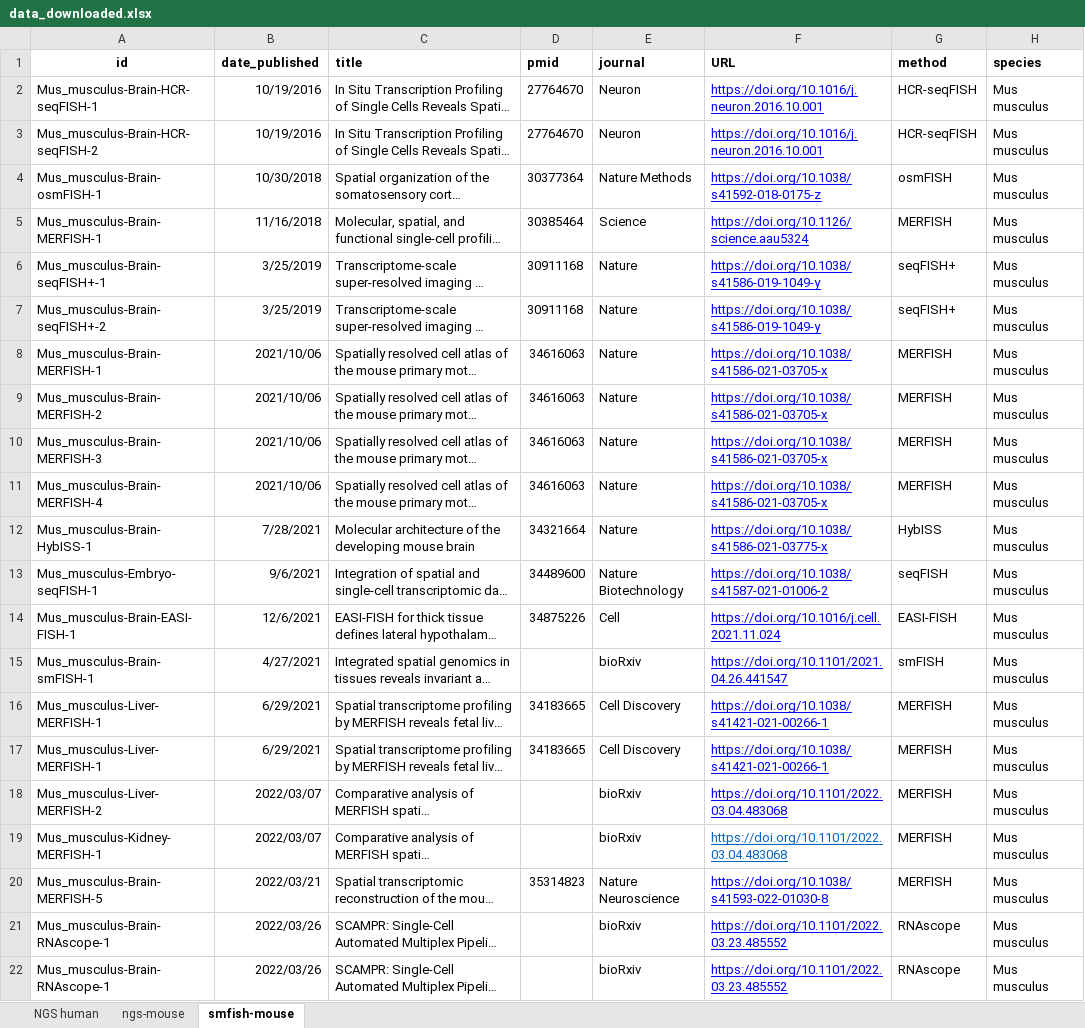
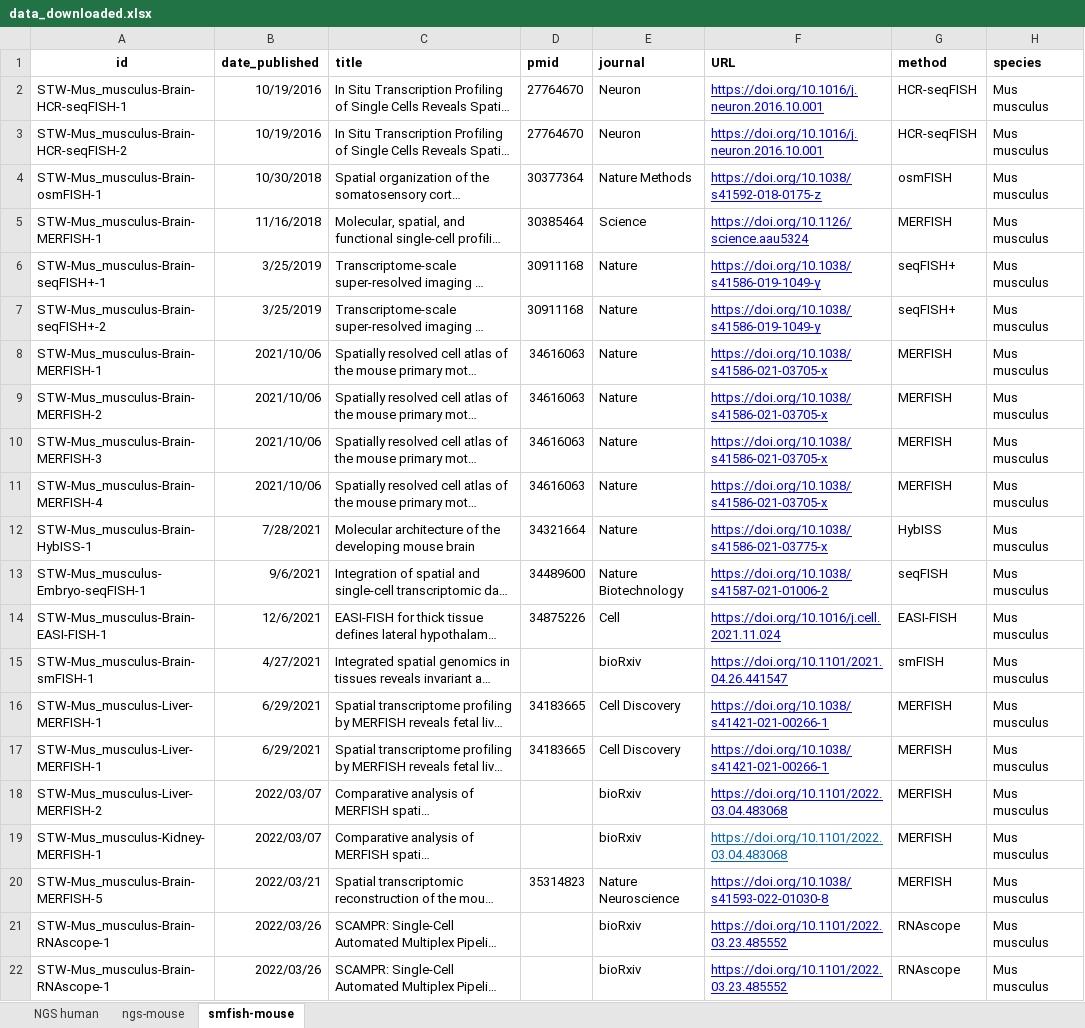
Before and after one commit to Chunfu-Shawn/STellaris-Test, an Excel workbook: public/files/data_downloaded.xlsx, sheet smfish-mouse, drawn as a sheet; only a part is shown; long unchanged cells end in …; values as stored, in another font and other column widths than the file's, no borders; the diff names each change by its address in the sheet, - before the commit and + after, or states it on an @@ line.

```diff
--- a/public/files/data_downloaded.xlsx (sheet smfish-mouse)
+++ b/public/files/data_downloaded.xlsx (sheet smfish-mouse)
-A2 (id): Mus_musculus-Brain-HCR-seqFISH-1
+A2 (id): STW-Mus_musculus-Brain-HCR-seqFISH-1
-A3 (id): Mus_musculus-Brain-HCR-seqFISH-2
+A3 (id): STW-Mus_musculus-Brain-HCR-seqFISH-2
-A4 (id): Mus_musculus-Brain-osmFISH-1
+A4 (id): STW-Mus_musculus-Brain-osmFISH-1
-A5 (id): Mus_musculus-Brain-MERFISH-1
+A5 (id): STW-Mus_musculus-Brain-MERFISH-1
-A6 (id): Mus_musculus-Brain-seqFISH+-1
+A6 (id): STW-Mus_musculus-Brain-seqFISH+-1
-A7 (id): Mus_musculus-Brain-seqFISH+-2
+A7 (id): STW-Mus_musculus-Brain-seqFISH+-2
-A8 (id): Mus_musculus-Brain-MERFISH-1
+A8 (id): STW-Mus_musculus-Brain-MERFISH-1
-A9 (id): Mus_musculus-Brain-MERFISH-2
+A9 (id): STW-Mus_musculus-Brain-MERFISH-2
-A10 (id): Mus_musculus-Brain-MERFISH-3
+A10 (id): STW-Mus_musculus-Brain-MERFISH-3
-A11 (id): Mus_musculus-Brain-MERFISH-4
+A11 (id): STW-Mus_musculus-Brain-MERFISH-4
-A12 (id): Mus_musculus-Brain-HybISS-1
+A12 (id): STW-Mus_musculus-Brain-HybISS-1
-A13 (id): Mus_musculus-Embryo-seqFISH-1
+A13 (id): STW-Mus_musculus-Embryo-seqFISH-1
-A14 (id): Mus_musculus-Brain-EASI-FISH-1
+A14 (id): STW-Mus_musculus-Brain-EASI-FISH-1
-A15 (id): Mus_musculus-Brain-smFISH-1
+A15 (id): STW-Mus_musculus-Brain-smFISH-1
-A16:A17 (id): Mus_musculus-Liver-MERFISH-1
+A16:A17 (id): STW-Mus_musculus-Liver-MERFISH-1
-A18 (id): Mus_musculus-Liver-MERFISH-2
+A18 (id): STW-Mus_musculus-Liver-MERFISH-2
-A19 (id): Mus_musculus-Kidney-MERFISH-1
+A19 (id): STW-Mus_musculus-Kidney-MERFISH-1
-A20 (id): Mus_musculus-Brain-MERFISH-5
+A20 (id): STW-Mus_musculus-Brain-MERFISH-5
-A21:A22 (id): Mus_musculus-Brain-RNAscope-1
+A21:A22 (id): STW-Mus_musculus-Brain-RNAscope-1
```
Also changed, not shown: sheet NGS human, sheet ngs-mouse, 14 other files.
